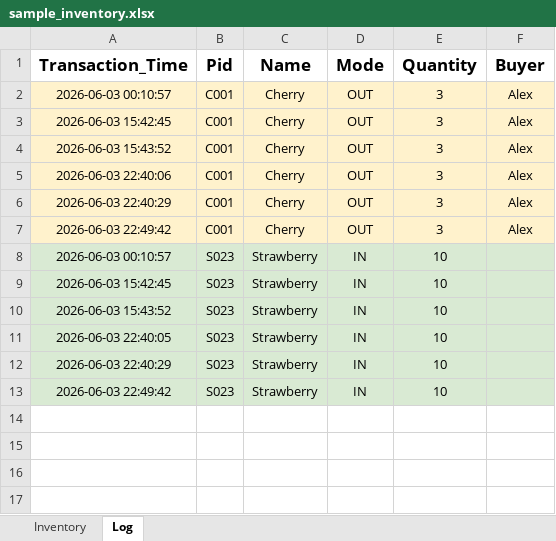
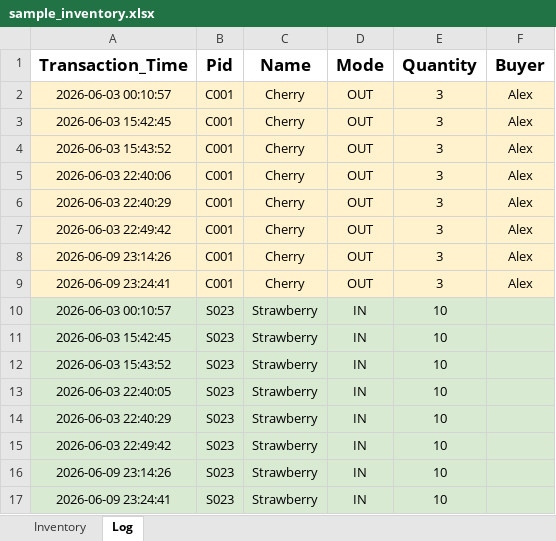
Before and after one commit to alextwtp/inventory-mysql, an Excel workbook: data/sample_inventory.xlsx, sheet Log, drawn as a sheet; values as stored, in another font and other column widths than the file's, no borders; the diff names each change by its address in the sheet, - before the commit and + after, or states it on an @@ line.

```diff
--- a/data/sample_inventory.xlsx (sheet Log)
+++ b/data/sample_inventory.xlsx (sheet Log)
+row 8: 2026-06-09 23:14:26 | C001 | Cherry | OUT | 3 | Alex
+row 9: 2026-06-09 23:24:41 | C001 | Cherry | OUT | 3 | Alex
+row 16: 2026-06-09 23:14:26 | S023 | Strawberry | IN | 10
+row 17: 2026-06-09 23:24:41 | S023 | Strawberry | IN | 10
```
Also changed, not shown: sheet Inventory, 9 other files.
